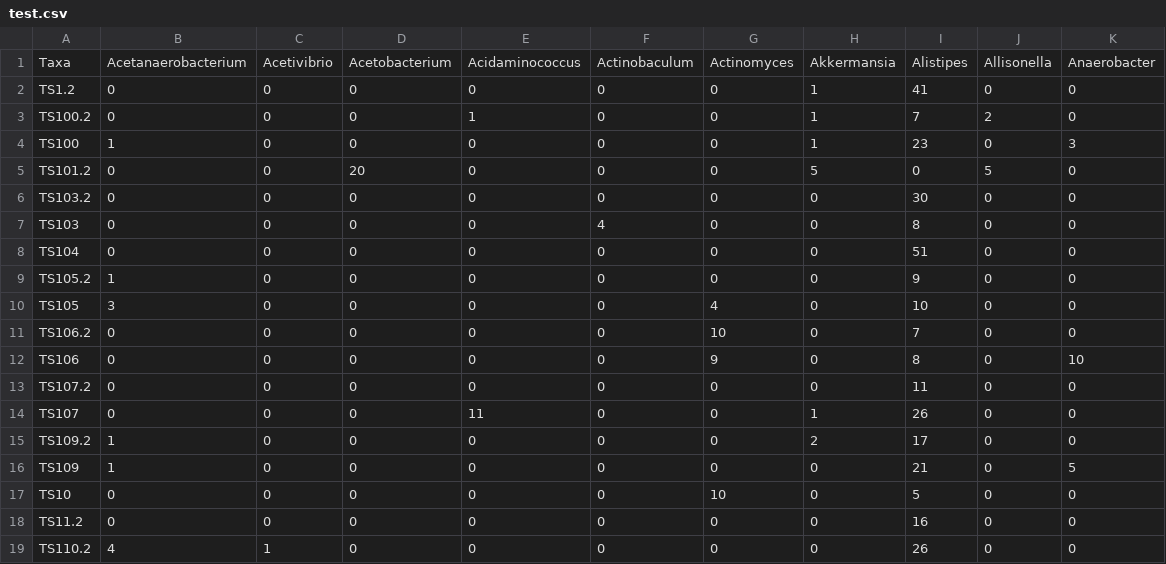
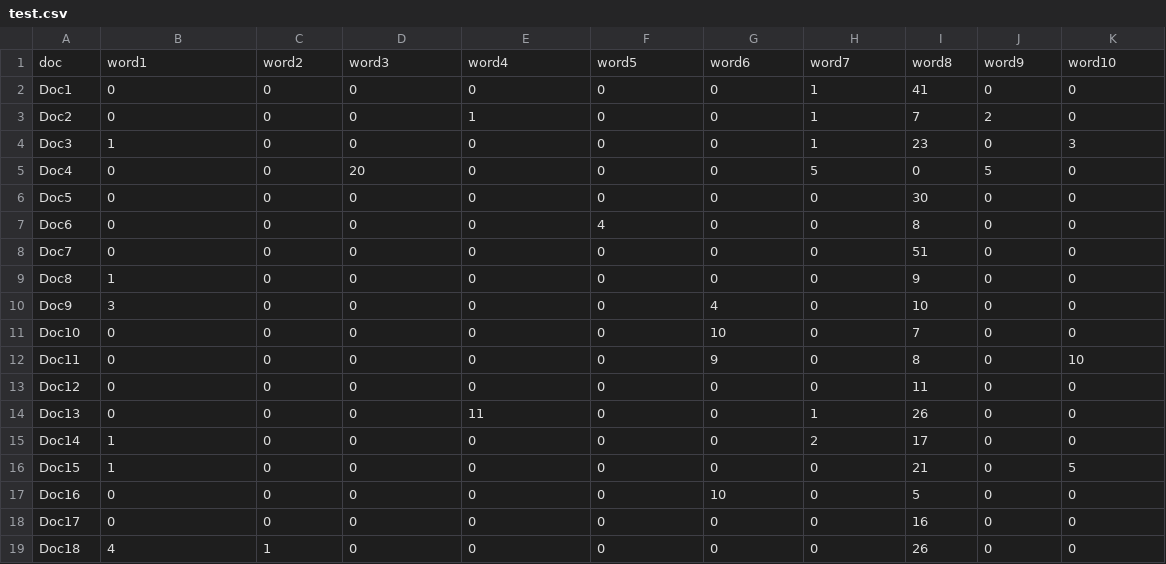
Before and after one commit to shion-h/TopicModels, a CSV file: data/test.csv, drawn as a sheet.

Commit message:
revised sample data

```diff
--- a/data/test.csv
+++ b/data/test.csv
@@ -1,19 +1,19 @@
-Taxa,Acetanaerobacterium,Acetivibrio,Acetobacterium,Acidaminococcus,Actinobaculum,Actinomyces,Akkermansia,Alistipes,Allisonella,Anaerobacter
-TS1.2,0,0,0,0,0,0,1,41,0,0
-TS100.2,0,0,0,1,0,0,1,7,2,0
-TS100,1,0,0,0,0,0,1,23,0,3
-TS101.2,0,0,20,0,0,0,5,0,5,0
-TS103.2,0,0,0,0,0,0,0,30,0,0
-TS103,0,0,0,0,4,0,0,8,0,0
-TS104,0,0,0,0,0,0,0,51,0,0
-TS105.2,1,0,0,0,0,0,0,9,0,0
-TS105,3,0,0,0,0,4,0,10,0,0
-TS106.2,0,0,0,0,0,10,0,7,0,0
-TS106,0,0,0,0,0,9,0,8,0,10
-TS107.2,0,0,0,0,0,0,0,11,0,0
-TS107,0,0,0,11,0,0,1,26,0,0
-TS109.2,1,0,0,0,0,0,2,17,0,0
-TS109,1,0,0,0,0,0,0,21,0,5
-TS10,0,0,0,0,0,10,0,5,0,0
-TS11.2,0,0,0,0,0,0,0,16,0,0
-TS110.2,4,1,0,0,0,0,0,26,0,0
+doc,word1,word2,word3,word4,word5,word6,word7,word8,word9,word10
+Doc1,0,0,0,0,0,0,1,41,0,0
+Doc2,0,0,0,1,0,0,1,7,2,0
+Doc3,1,0,0,0,0,0,1,23,0,3
+Doc4,0,0,20,0,0,0,5,0,5,0
+Doc5,0,0,0,0,0,0,0,30,0,0
+Doc6,0,0,0,0,4,0,0,8,0,0
+Doc7,0,0,0,0,0,0,0,51,0,0
+Doc8,1,0,0,0,0,0,0,9,0,0
+Doc9,3,0,0,0,0,4,0,10,0,0
+Doc10,0,0,0,0,0,10,0,7,0,0
+Doc11,0,0,0,0,0,9,0,8,0,10
+Doc12,0,0,0,0,0,0,0,11,0,0
+Doc13,0,0,0,11,0,0,1,26,0,0
+Doc14,1,0,0,0,0,0,2,17,0,0
+Doc15,1,0,0,0,0,0,0,21,0,5
+Doc16,0,0,0,0,0,10,0,5,0,0
+Doc17,0,0,0,0,0,0,0,16,0,0
+Doc18,4,1,0,0,0,0,0,26,0,0
```
Also changed, not shown: data/authors.csv.
